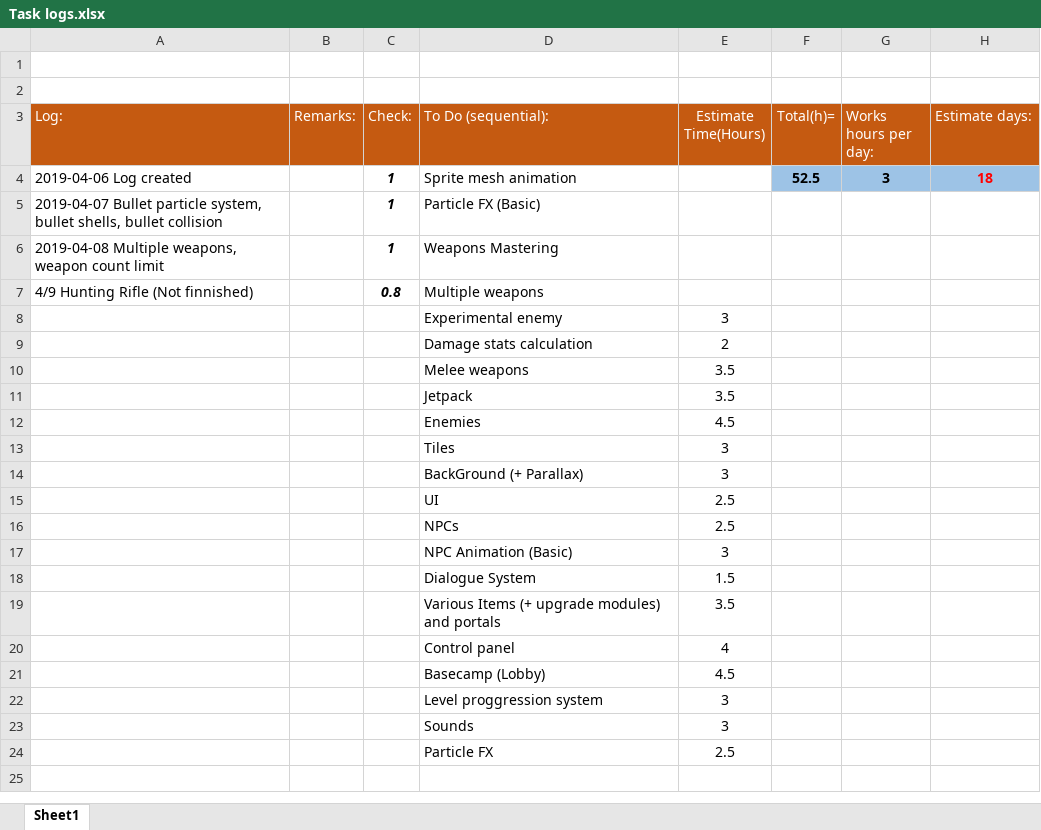
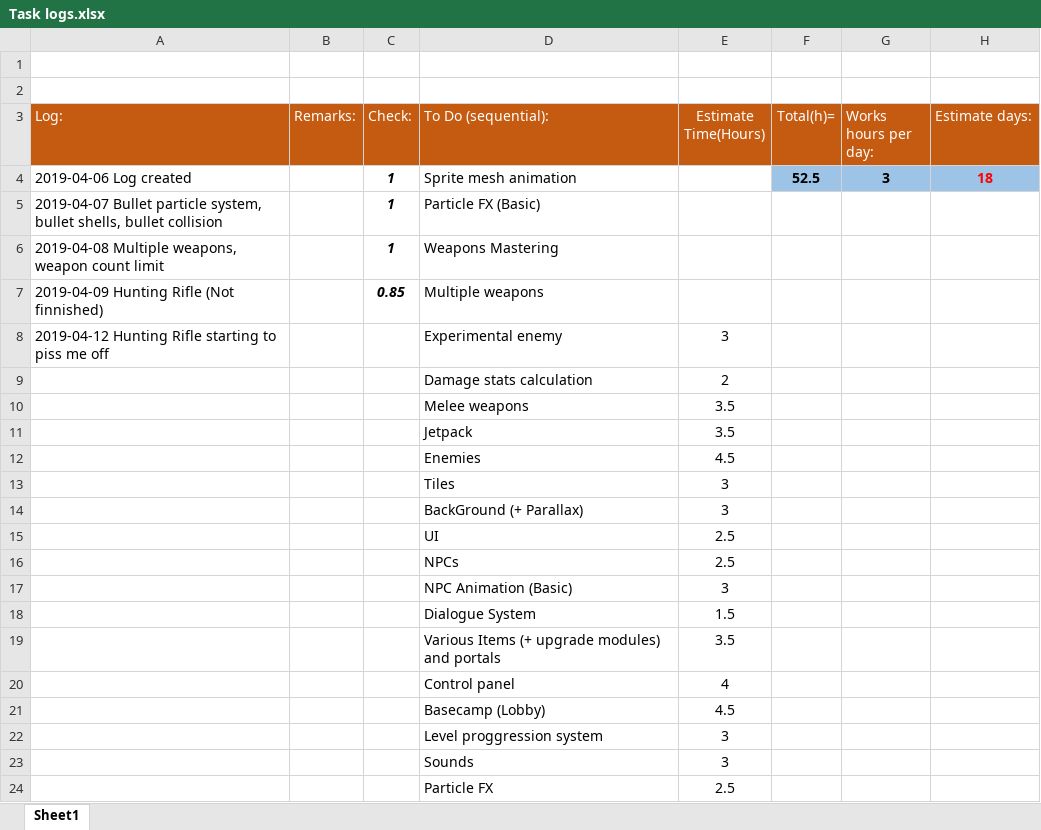
Before and after one commit to HBRYU/Flammable_Blood, an Excel workbook: Task logs.xlsx, sheet Sheet1, drawn as a sheet; values as stored, in another font and other column widths than the file's, no borders; the diff names each change by its address in the sheet, - before the commit and + after, or states it on an @@ line.

```diff
--- a/Task logs.xlsx (sheet Sheet1)
+++ b/Task logs.xlsx (sheet Sheet1)
-A7 (Log:): 4/9 Hunting Rifle (Not finnished)
+A7 (Log:): 2019-04-09 Hunting Rifle (Not finnished)
-C7 (Check:): 0.8
+C7 (Check:): 0.85
-A8 (Log:): (empty)
+A8 (Log:): 2019-04-12 Hunting Rifle starting to piss me off
```
Also changed, not shown: 7 other files.
